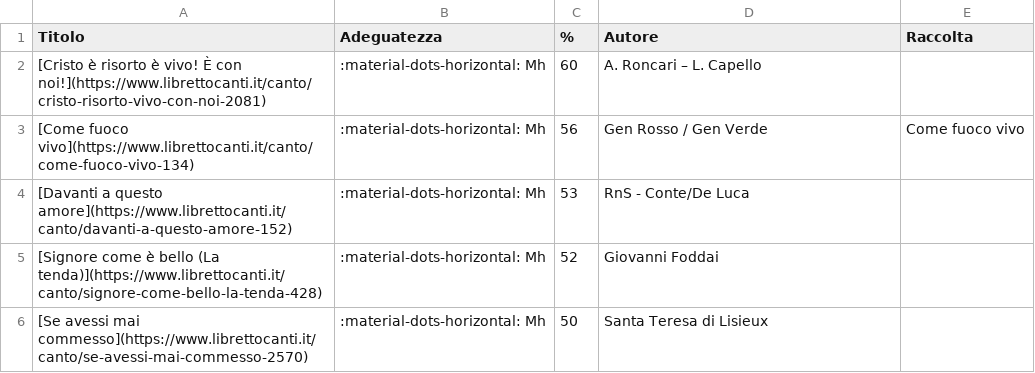
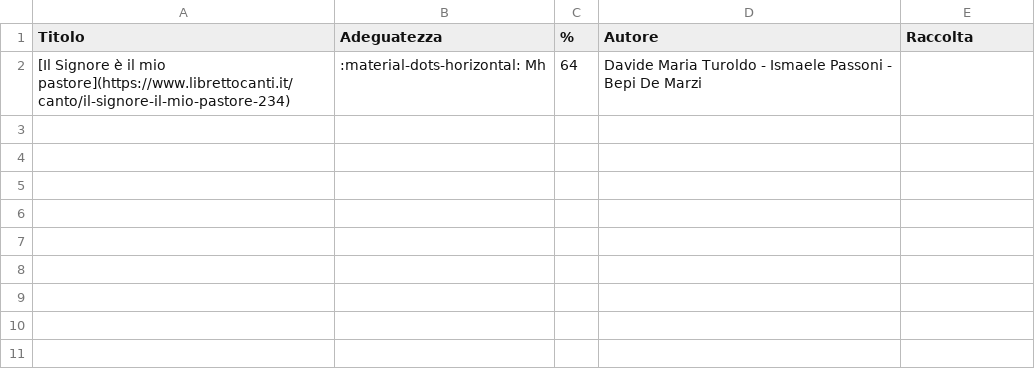
Before and after one commit to dennisangemi/hildegard, a CSV file: data/suggeriti-comunione-latest.csv, drawn as a sheet; removed rows and columns are numbered as before the commit, all else as after; the diff names each change by its address in the sheet, - before the commit and + after, or states it on an @@ line.

```diff
--- a/data/suggeriti-comunione-latest.csv
+++ b/data/suggeriti-comunione-latest.csv
-row 2: [Cristo è risorto è vivo! È con noi!](https://www.librettocanti.it/canto/cristo-risorto-vivo-con-noi-2081) | :material-dots-horizontal: Mh | 60 | A. Roncari – L. Capello
-row 3: [Come fuoco vivo](https://www.librettocanti.it/canto/come-fuoco-vivo-134) | :material-dots-horizontal: Mh | 56 | Gen Rosso / Gen Verde | Come fuoco vivo
-row 4: [Davanti a questo amore](https://www.librettocanti.it/canto/davanti-a-questo-amore-152) | :material-dots-horizontal: Mh | 53 | RnS - Conte/De Luca
-row 5: [Signore come è bello (La tenda)](https://www.librettocanti.it/canto/signore-come-bello-la-tenda-428) | :material-dots-horizontal: Mh | 52 | Giovanni Foddai
-row 6: [Se avessi mai commesso](https://www.librettocanti.it/canto/se-avessi-mai-commesso-2570) | :material-dots-horizontal: Mh | 50 | Santa Teresa di Lisieux
+row 2: [Il Signore è il mio pastore](https://www.librettocanti.it/canto/il-signore-il-mio-pastore-234) | :material-dots-horizontal: Mh | 64 | Davide Maria Turoldo - Ismaele Passoni - Bepi De Marzi
```
Also changed, not shown: data/suggeriti-top20-latest.csv, 9 other files.
